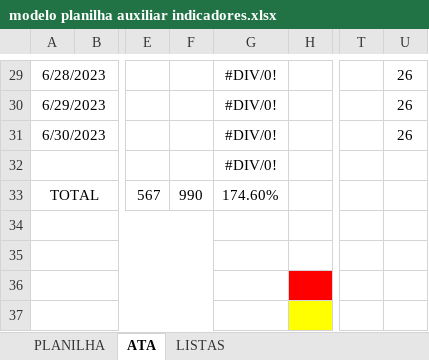
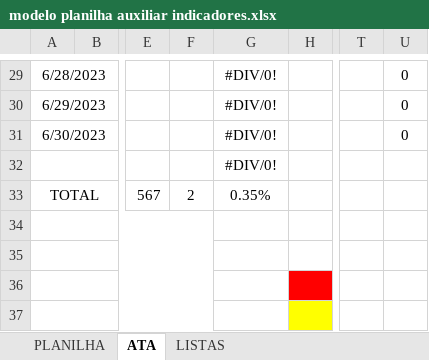
Before and after one commit to MUnilink/cubos, an Excel workbook: manutenção/modelo planilha auxiliar indicadores.xlsx, sheet ATA, drawn as a sheet; only a part is shown, gaps mark what is left out; values as stored, in another font and other column widths than the file's, no borders; the diff covers the shown part only; the diff names each change by its address in the sheet, - before the commit and + after, or states it on an @@ line.

```diff
--- a/manutenção/modelo planilha auxiliar indicadores.xlsx (sheet ATA)
+++ b/manutenção/modelo planilha auxiliar indicadores.xlsx (sheet ATA)
-U29:U31: 26
+U29:U31: 0
-F33: 990
+F33: 2
-G33: 174.60%
+G33: 0.35%
```
Also changed, not shown: 79 edited cells elsewhere in this sheet, sheet PLANILHA.
